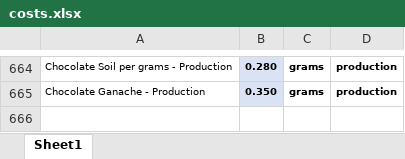
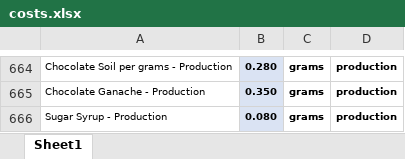
Before and after one commit to markdanielcruz/recipe-app, an Excel workbook: costs.xlsx, sheet Sheet1, drawn as a sheet; only a part is shown, gaps mark what is left out; values as stored, in another font and other column widths than the file's, no borders; the diff names each change by its address in the sheet, - before the commit and + after, or states it on an @@ line.

Commit message:
Add files via upload

```diff
--- a/costs.xlsx (sheet Sheet1)
+++ b/costs.xlsx (sheet Sheet1)
+row 666: Sugar Syrup - Production | 0.080 | grams | production
```
